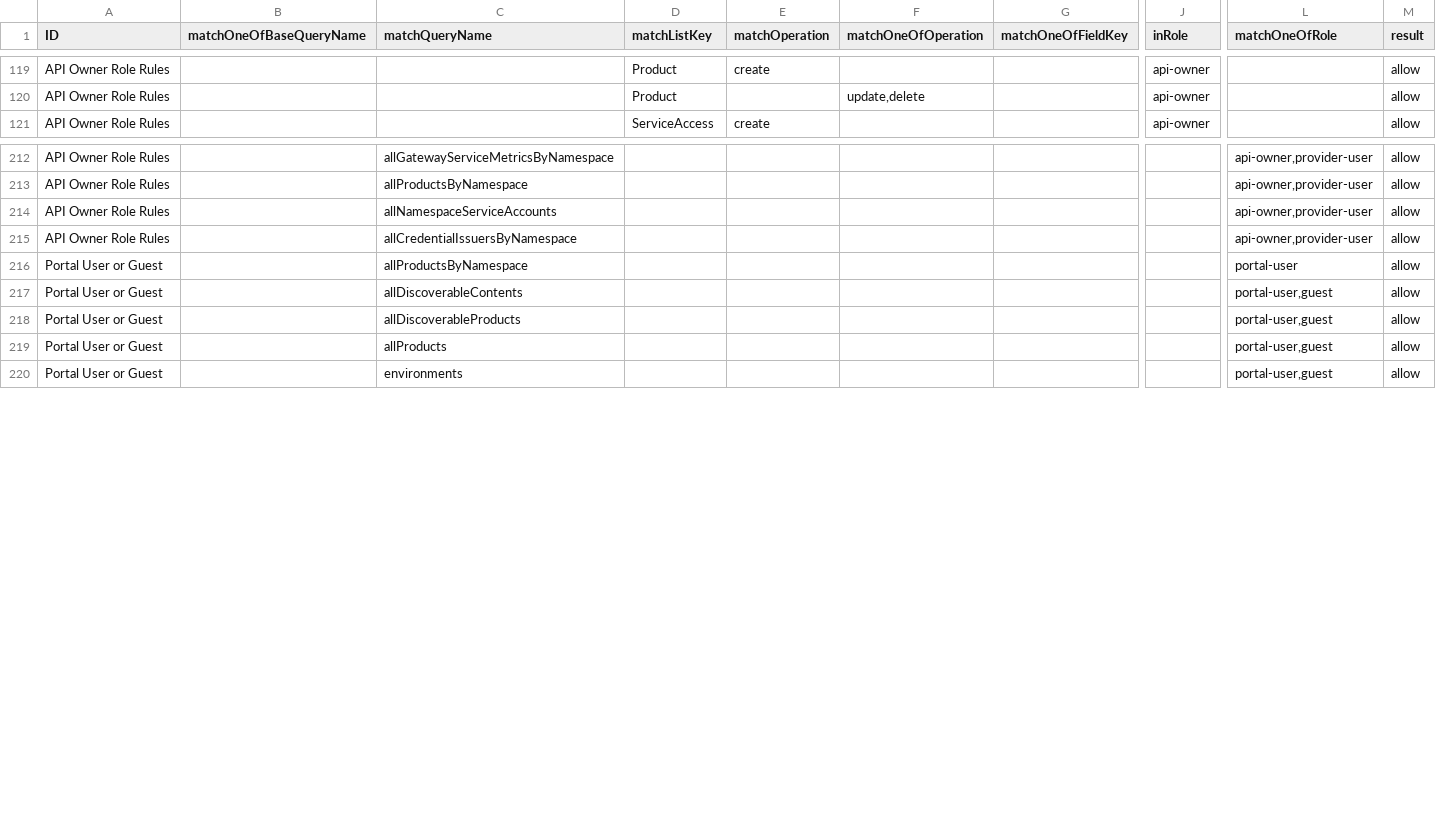
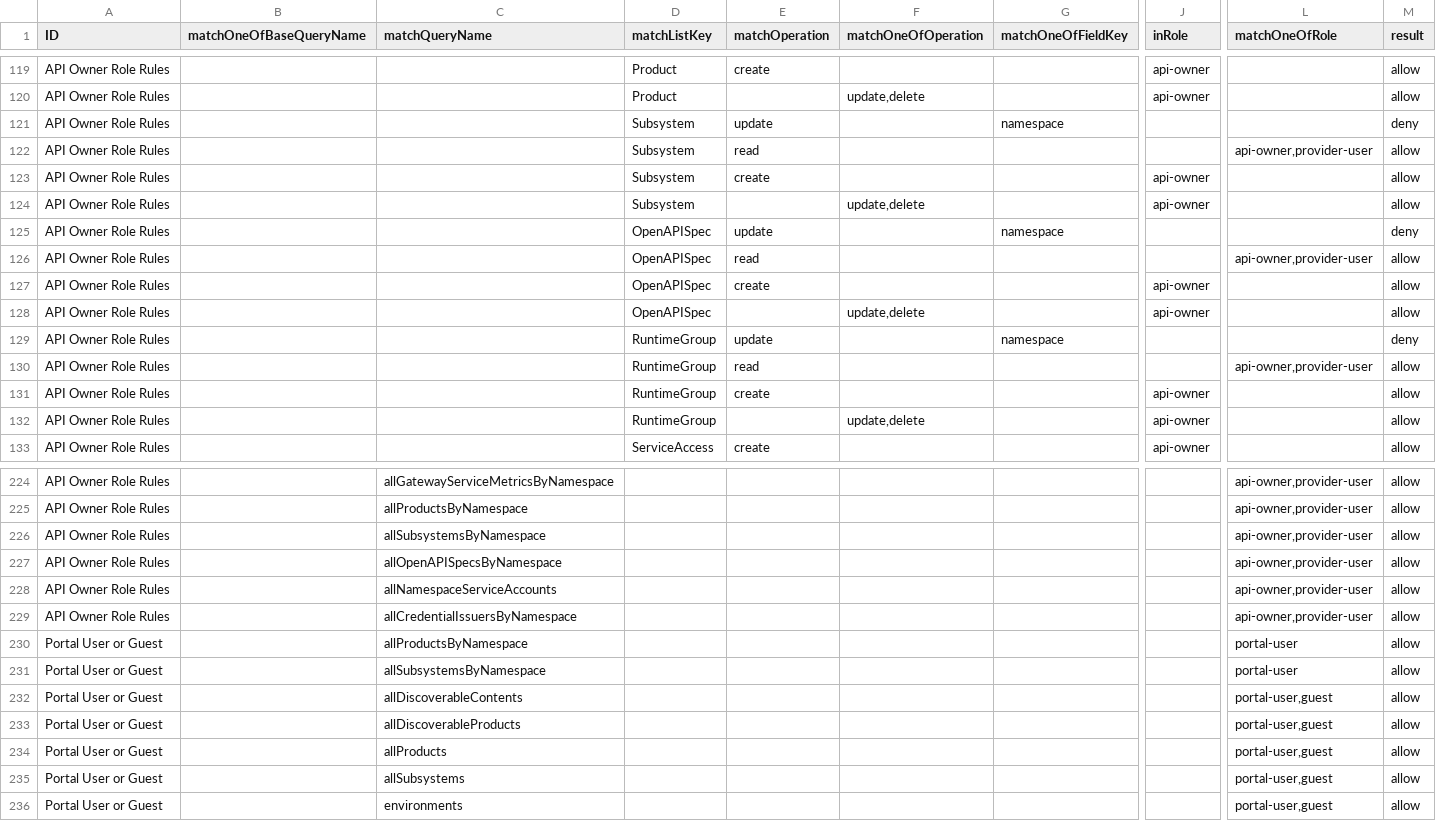
Before and after one commit to bcgov/api-services-portal, a CSV file: src/authz/matrix.csv, drawn as a sheet; only a part is shown, gaps mark what is left out; rows hold the shown columns only; the diff names each change by its address in the sheet, - before the commit and + after, or states it on an @@ line.

Commit message:
upd data model for sdx entities

```diff
--- a/src/authz/matrix.csv
+++ b/src/authz/matrix.csv
+row 121: API Owner Role Rules |  |  | Subsystem | update |  | namespace |  |  | deny
+row 122: API Owner Role Rules |  |  | Subsystem | read |  |  |  | api-owner,provider-user | allow
+row 123: API Owner Role Rules |  |  | Subsystem | create |  |  | api-owner |  | allow
+row 124: API Owner Role Rules |  |  | Subsystem |  | update,delete |  | api-owner |  | allow
+row 125: API Owner Role Rules |  |  | OpenAPISpec | update |  | namespace |  |  | deny
+row 126: API Owner Role Rules |  |  | OpenAPISpec | read |  |  |  | api-owner,provider-user | allow
+row 127: API Owner Role Rules |  |  | OpenAPISpec | create |  |  | api-owner |  | allow
+row 128: API Owner Role Rules |  |  | OpenAPISpec |  | update,delete |  | api-owner |  | allow
+row 129: API Owner Role Rules |  |  | RuntimeGroup | update |  | namespace |  |  | deny
+row 130: API Owner Role Rules |  |  | RuntimeGroup | read |  |  |  | api-owner,provider-user | allow
+row 131: API Owner Role Rules |  |  | RuntimeGroup | create |  |  | api-owner |  | allow
+row 132: API Owner Role Rules |  |  | RuntimeGroup |  | update,delete |  | api-owner |  | allow
+row 226: API Owner Role Rules |  | allSubsystemsByNamespace |  |  |  |  |  | api-owner,provider-user | allow
+row 227: API Owner Role Rules |  | allOpenAPISpecsByNamespace |  |  |  |  |  | api-owner,provider-user | allow
+row 231: Portal User or Guest |  | allSubsystemsByNamespace |  |  |  |  |  | portal-user | allow
+row 235: Portal User or Guest |  | allSubsystems |  |  |  |  |  | portal-user,guest | allow
```
Also changed, not shown: 16 other files.
